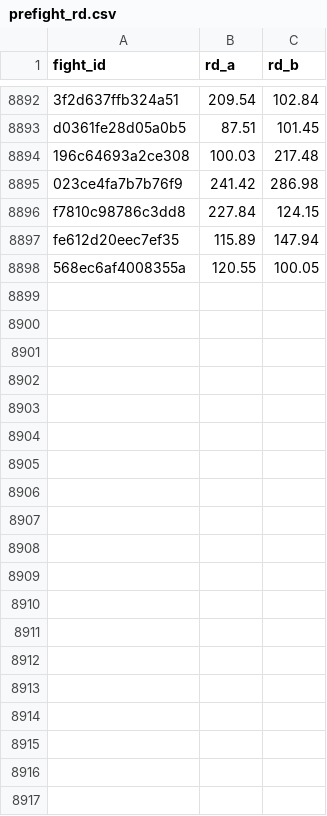
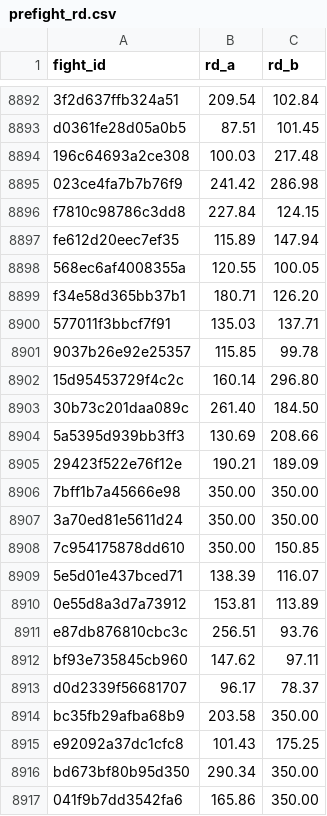
Before and after one commit to lkirby195/FightNight, a CSV file: data/prefight_rd.csv, drawn as a sheet; only a part is shown, gaps mark what is left out; the diff covers the shown part only.

```diff
--- a/data/prefight_rd.csv
+++ b/data/prefight_rd.csv
@@ -8898 +8898,20 @@ fe612d20eec7ef35,115.89,147.94
 568ec6af4008355a,120.55,100.05
+f34e58d365bb37b1,180.71,126.20
+577011f3bbcf7f91,135.03,137.71
+9037b26e92e25357,115.85,99.78
+15d95453729f4c2c,160.14,296.80
+30b73c201daa089c,261.40,184.50
+5a5395d939bb3ff3,130.69,208.66
+29423f522e76f12e,190.21,189.09
+7bff1b7a45666e98,350.00,350.00
+3a70ed81e5611d24,350.00,350.00
+7c954175878dd610,350.00,150.85
+5e5d01e437bced71,138.39,116.07
+0e55d8a3d7a73912,153.81,113.89
+e87db876810cbc3c,256.51,93.76
+bf93e735845cb960,147.62,97.11
+d0d2339f56681707,96.17,78.37
+bc35fb29afba68b9,203.58,350.00
+e92092a37dc1cfc8,101.43,175.25
+bd673bf80b95d350,290.34,350.00
+041f9b7dd3542fa6,165.86,350.00
```
Also changed, not shown: 32 added rows elsewhere in this file, data/bfo_joined.csv, data/fighters_v2.csv, 7 other files.
